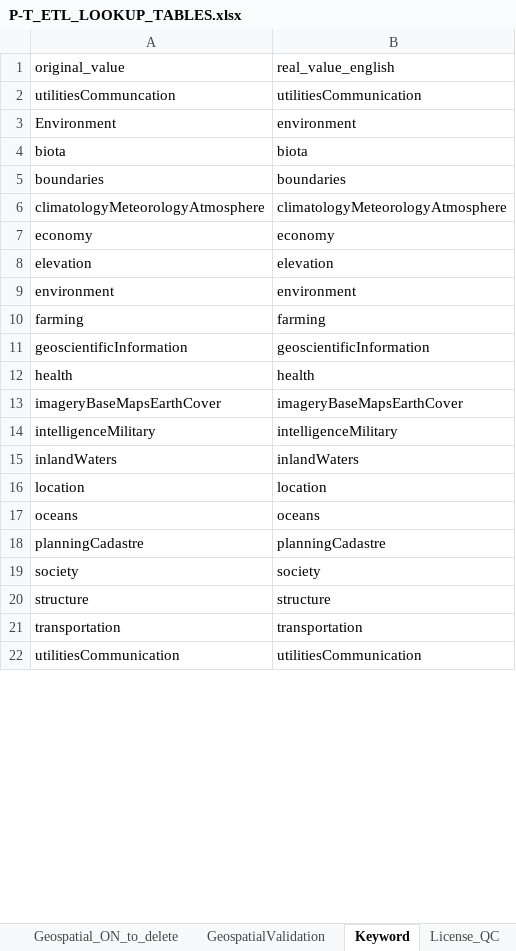
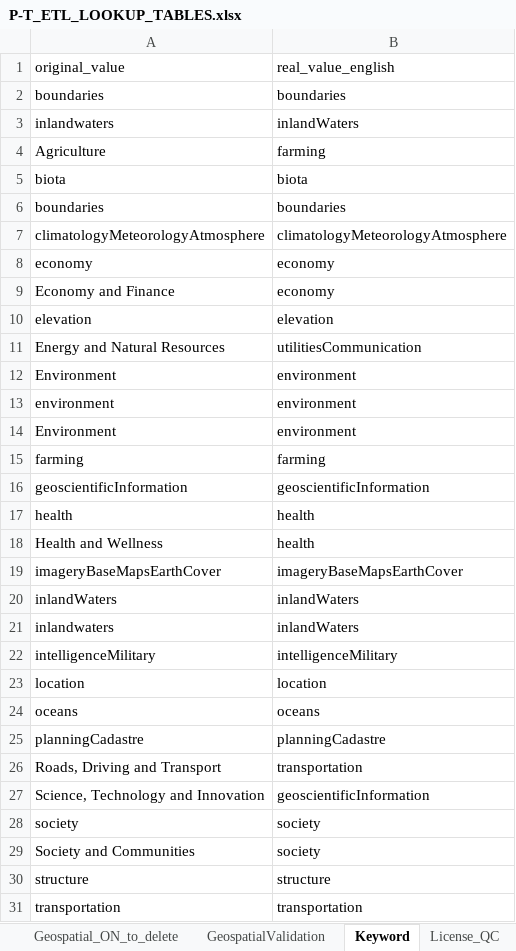
Before and after one commit to federal-geospatial-platform/fgp-metadata-proxy, an Excel workbook: FME_files/LOOKUP_TABLES/P-T_ETL_LOOKUP_TABLES.xlsx, sheet Keyword, drawn as a sheet; only a part is shown; the shorter side is filled out with more unchanged rows; values as stored, in another font and other column widths than the file's, no borders; the diff names each change by its address in the sheet, - before the commit and + after, or states it on an @@ line.

```diff
--- a/FME_files/LOOKUP_TABLES/P-T_ETL_LOOKUP_TABLES.xlsx (sheet Keyword)
+++ b/FME_files/LOOKUP_TABLES/P-T_ETL_LOOKUP_TABLES.xlsx (sheet Keyword)
@@ row 2 moved to row 32: utilitiesCommuncation @@
@@ row 24 moved to row 2: boundaries @@
@@ row 23 moved to row 3: inlandwaters @@
+row 4: Agriculture | farming
+row 9: Economy and Finance | economy
+row 11: Energy and Natural Resources | utilitiesCommunication
@@ row 3 moved to row 12: Environment @@
+row 14: Environment | environment
+row 18: Health and Wellness | health
@@ row 15 moved to row 20: inlandWaters @@
@@ row 25 moved to row 21: inlandwaters @@
+row 26: Roads, Driving and Transport | transportation
+row 27: Science, Technology and Innovation | geoscientificInformation
+row 29: Society and Communities | society
```
Also changed, not shown: sheet Default_AB, sheet Config_AB, sheet Update, sheet Progress, other sheet tabs.
